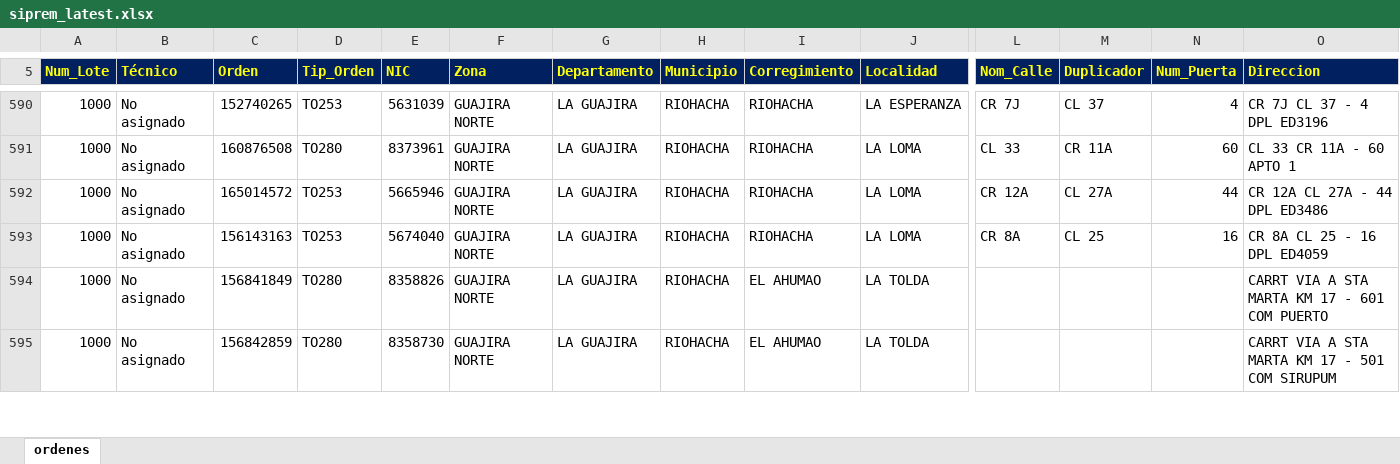
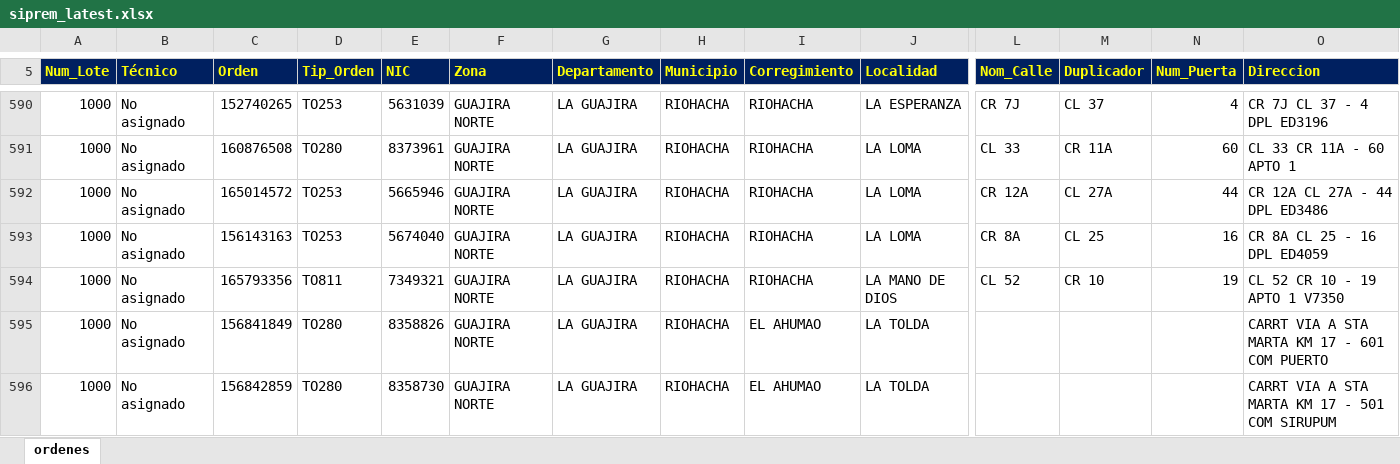
Before and after one commit to vikano27-debug/Dashboard_ING_VOA_Guajira, an Excel workbook: siprem_latest.xlsx, sheet ordenes, drawn as a sheet; only a part is shown, gaps mark what is left out; values as stored, in another font and other column widths than the file's, no borders; rows hold the shown columns only; the diff covers the shown part only; the diff names each change by its address in the sheet, - before the commit and + after, or states it on an @@ line.

Commit message:
Actualizacion automatica SIPREM y Casuistica GUAJIRA

```diff
--- a/siprem_latest.xlsx (sheet ordenes)
+++ b/siprem_latest.xlsx (sheet ordenes)
+row 594: 1000 | No asignado | 165793356 | TO811 | 7349321 | GUAJIRA NORTE | LA GUAJIRA | RIOHACHA | RIOHACHA | LA MANO DE DIOS | CL 52 | CR 10 | 19 | CL 52 CR 10 - 19 APTO 1 V7350
```
Also changed, not shown: 4 added rows, 1 removed row and 3 edited cells elsewhere in this sheet.
